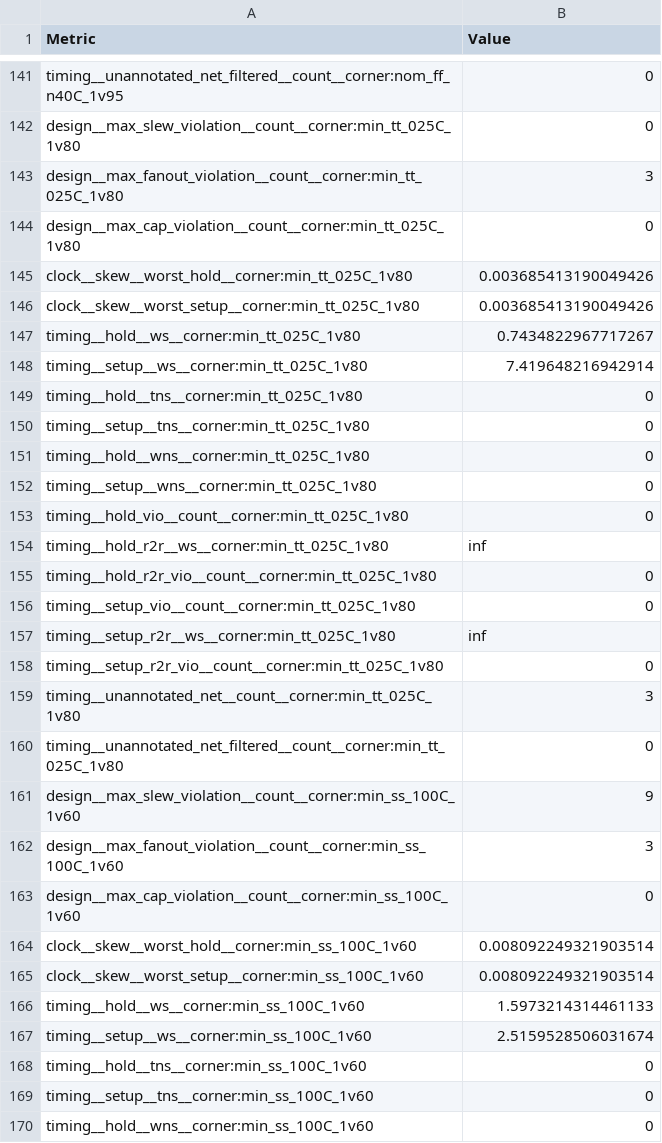
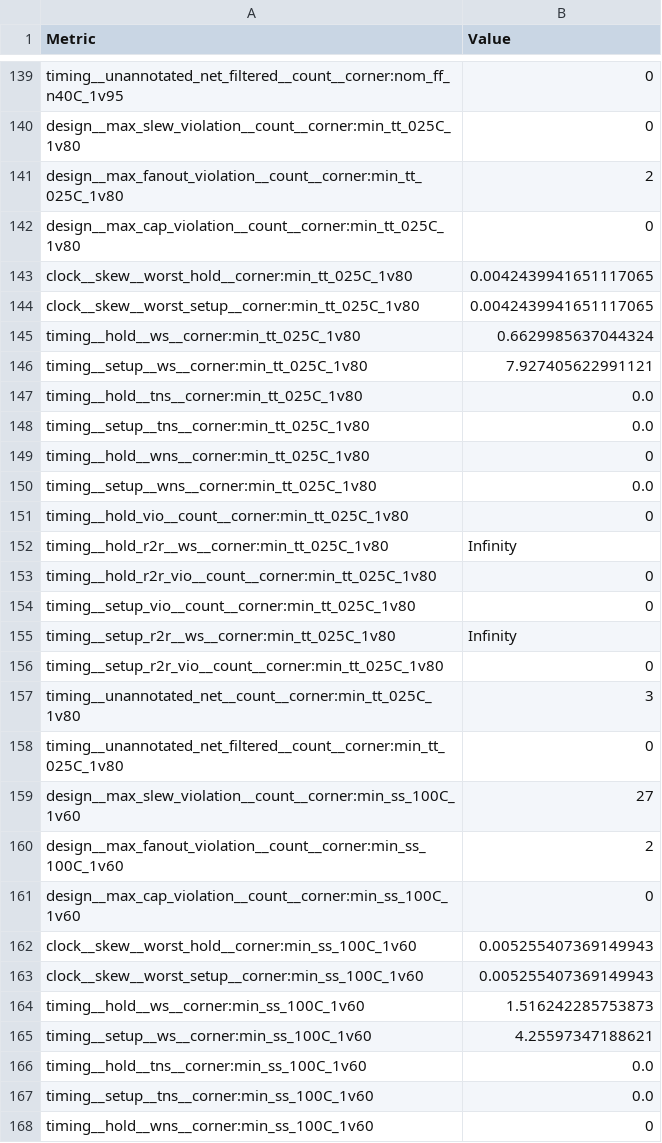
Before and after one commit to tvd040562/labs, a CSV file: crom/metrics.csv, drawn as a sheet; only a part is shown, gaps mark what is left out; the diff covers the shown part only.

```diff
--- a/crom/metrics.csv
+++ b/crom/metrics.csv
@@ -142,17 +140,17 @@ timing__unannotated_net_filtered__count__corner:nom_ff_n40C_1v95,0
 design__max_slew_violation__count__corner:min_tt_025C_1v80,0
-design__max_fanout_violation__count__corner:min_tt_025C_1v80,3
+design__max_fanout_violation__count__corner:min_tt_025C_1v80,2
 design__max_cap_violation__count__corner:min_tt_025C_1v80,0
-clock__skew__worst_hold__corner:min_tt_025C_1v80,0.003685413190049426
-clock__skew__worst_setup__corner:min_tt_025C_1v80,0.003685413190049426
-timing__hold__ws__corner:min_tt_025C_1v80,0.7434822967717267
-timing__setup__ws__corner:min_tt_025C_1v80,7.419648216942914
-timing__hold__tns__corner:min_tt_025C_1v80,0
-timing__setup__tns__corner:min_tt_025C_1v80,0
+clock__skew__worst_hold__corner:min_tt_025C_1v80,0.0042439941651117065
+clock__skew__worst_setup__corner:min_tt_025C_1v80,0.0042439941651117065
+timing__hold__ws__corner:min_tt_025C_1v80,0.6629985637044324
+timing__setup__ws__corner:min_tt_025C_1v80,7.927405622991121
+timing__hold__tns__corner:min_tt_025C_1v80,0.0
+timing__setup__tns__corner:min_tt_025C_1v80,0.0
 timing__hold__wns__corner:min_tt_025C_1v80,0
-timing__setup__wns__corner:min_tt_025C_1v80,0
+timing__setup__wns__corner:min_tt_025C_1v80,0.0
 timing__hold_vio__count__corner:min_tt_025C_1v80,0
-timing__hold_r2r__ws__corner:min_tt_025C_1v80,inf
+timing__hold_r2r__ws__corner:min_tt_025C_1v80,Infinity
 timing__hold_r2r_vio__count__corner:min_tt_025C_1v80,0
 timing__setup_vio__count__corner:min_tt_025C_1v80,0
-timing__setup_r2r__ws__corner:min_tt_025C_1v80,inf
+timing__setup_r2r__ws__corner:min_tt_025C_1v80,Infinity
 timing__setup_r2r_vio__count__corner:min_tt_025C_1v80,0
@@ -160,11 +158,11 @@ timing__unannotated_net__count__corner:min_tt_025C_1v80,3
 timing__unannotated_net_filtered__count__corner:min_tt_025C_1v80,0
-design__max_slew_violation__count__corner:min_ss_100C_1v60,9
-design__max_fanout_violation__count__corner:min_ss_100C_1v60,3
+design__max_slew_violation__count__corner:min_ss_100C_1v60,27
+design__max_fanout_violation__count__corner:min_ss_100C_1v60,2
 design__max_cap_violation__count__corner:min_ss_100C_1v60,0
-clock__skew__worst_hold__corner:min_ss_100C_1v60,0.008092249321903514
-clock__skew__worst_setup__corner:min_ss_100C_1v60,0.008092249321903514
-timing__hold__ws__corner:min_ss_100C_1v60,1.5973214314461133
-timing__setup__ws__corner:min_ss_100C_1v60,2.5159528506031674
-timing__hold__tns__corner:min_ss_100C_1v60,0
-timing__setup__tns__corner:min_ss_100C_1v60,0
+clock__skew__worst_hold__corner:min_ss_100C_1v60,0.005255407369149943
+clock__skew__worst_setup__corner:min_ss_100C_1v60,0.005255407369149943
+timing__hold__ws__corner:min_ss_100C_1v60,1.516242285753873
+timing__setup__ws__corner:min_ss_100C_1v60,4.25597347188621
+timing__hold__tns__corner:min_ss_100C_1v60,0.0
+timing__setup__tns__corner:min_ss_100C_1v60,0.0
 timing__hold__wns__corner:min_ss_100C_1v60,0
```
Also changed, not shown: 2 removed rows and 132 edited cells elsewhere in this file, 38 other files.
